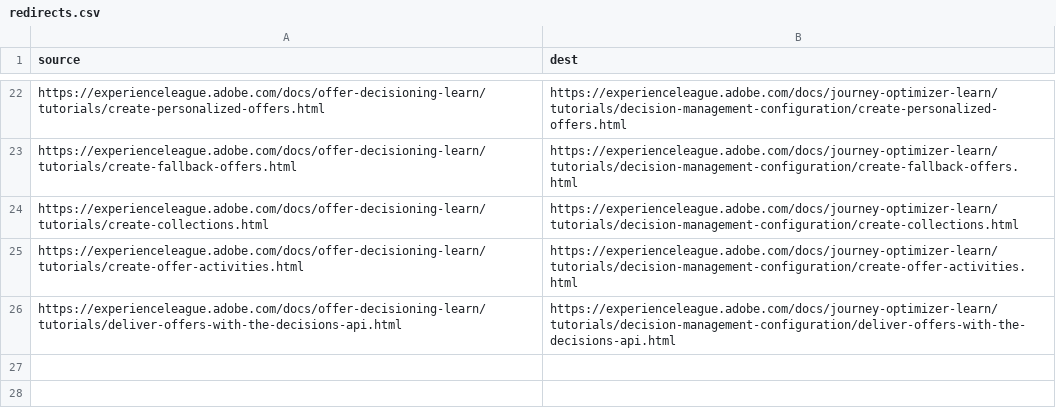
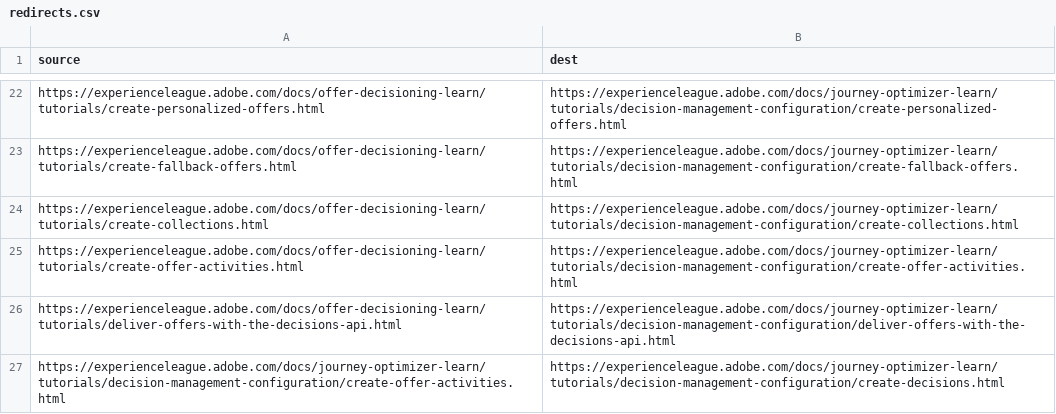
Before and after one commit to isabella232/journey-optimizer-learn.en, a CSV file: redirects.csv, drawn as a sheet; only a part is shown, gaps mark what is left out.

```diff
--- a/redirects.csv
+++ b/redirects.csv
@@ -26 +26,2 @@ https://experienceleague.adobe.com/docs/offer-decisioning-learn/tutorials/create
 https://experienceleague.adobe.com/docs/offer-decisioning-learn/tutorials/deliver-offers-with-the-decisions-api.html,https://experienceleague.adobe.com/docs/journey-optimizer-learn/tutorials/decision-management-configuration/deliver-offers-with-the-decisions-api.html
+https://experienceleague.adobe.com/docs/journey-optimizer-learn/tutorials/decision-management-configuration/create-offer-activities.html,https://experienceleague.adobe.com/docs/journey-optimizer-learn/tutorials/decision-management-configuration/create-decisions.html
```
Also changed, not shown: 4 other files.
